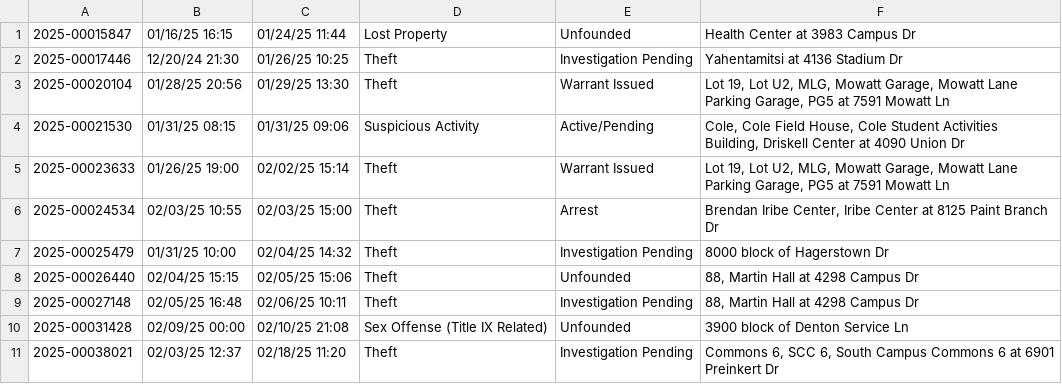
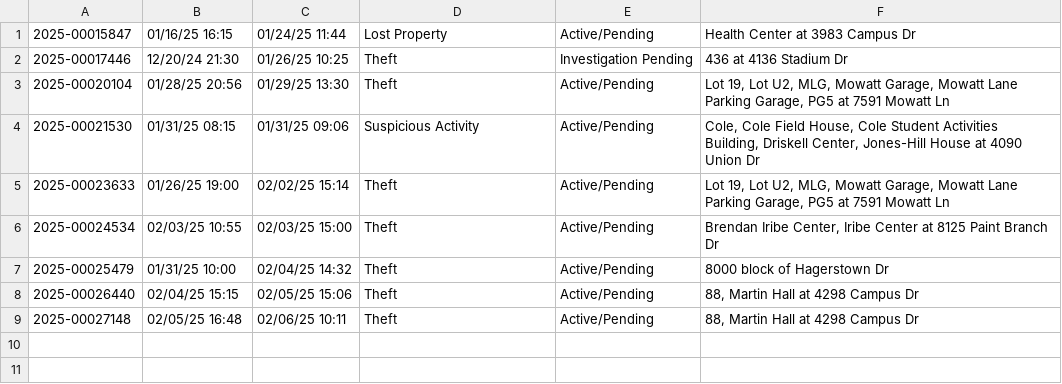
Before and after one commit to rachelmarconi/na-gov-upgrade, a CSV file: data/updated-activities.csv, drawn as a sheet.

```diff
--- a/data/updated-activities.csv
+++ b/data/updated-activities.csv
@@ -1,11 +1,9 @@
-2025-00015847,01/16/25 16:15,01/24/25 11:44,Lost Property,Unfounded,Health Center at 3983  Campus  Dr
-2025-00017446,12/20/24 21:30,01/26/25 10:25,Theft,Investigation Pending,Yahentamitsi at 4136  Stadium  Dr
-2025-00020104,01/28/25 20:56,01/29/25 13:30,Theft,Warrant Issued,"Lot 19, Lot U2, MLG, Mowatt Garage, Mowatt Lane Parking Garage, PG5 at 7591  Mowatt  Ln"
-2025-00021530,01/31/25 08:15,01/31/25 09:06,Suspicious Activity,Active/Pending,"Cole, Cole Field House, Cole Student Activities Building, Driskell Center at 4090  Union  Dr"
-2025-00023633,01/26/25 19:00,02/02/25 15:14,Theft,Warrant Issued,"Lot 19, Lot U2, MLG, Mowatt Garage, Mowatt Lane Parking Garage, PG5 at 7591  Mowatt  Ln"
-2025-00024534,02/03/25 10:55,02/03/25 15:00,Theft,Arrest,"Brendan Iribe Center, Iribe Center at 8125  Paint Branch  Dr"
-2025-00025479,01/31/25 10:00,02/04/25 14:32,Theft,Investigation Pending,8000 block of  Hagerstown  Dr
-2025-00026440,02/04/25 15:15,02/05/25 15:06,Theft,Unfounded,"88, Martin Hall at 4298  Campus  Dr"
-2025-00027148,02/05/25 16:48,02/06/25 10:11,Theft,Investigation Pending,"88, Martin Hall at 4298  Campus  Dr"
-2025-00031428,02/09/25 00:00,02/10/25 21:08,Sex Offense (Title IX Related),Unfounded,3900 block of  Denton Service  Ln
-2025-00038021,02/03/25 12:37,02/18/25 11:20,Theft,Investigation Pending,"Commons 6, SCC 6, South Campus Commons 6 at 6901  Preinkert  Dr"
+2025-00015847,01/16/25 16:15,01/24/25 11:44,Lost Property,Active/Pending,Health Center at 3983  Campus  Dr
+2025-00017446,12/20/24 21:30,01/26/25 10:25,Theft,Investigation Pending,436 at 4136  Stadium  Dr
+2025-00020104,01/28/25 20:56,01/29/25 13:30,Theft,Active/Pending,"Lot 19, Lot U2, MLG, Mowatt Garage, Mowatt Lane Parking Garage, PG5 at 7591  Mowatt  Ln"
+2025-00021530,01/31/25 08:15,01/31/25 09:06,Suspicious Activity,Active/Pending,"Cole, Cole Field House, Cole Student Activities Building, Driskell Center, Jones-Hill House at 4090  Union  Dr"
+2025-00023633,01/26/25 19:00,02/02/25 15:14,Theft,Active/Pending,"Lot 19, Lot U2, MLG, Mowatt Garage, Mowatt Lane Parking Garage, PG5 at 7591  Mowatt  Ln"
+2025-00024534,02/03/25 10:55,02/03/25 15:00,Theft,Active/Pending,"Brendan Iribe Center, Iribe Center at 8125  Paint Branch  Dr"
+2025-00025479,01/31/25 10:00,02/04/25 14:32,Theft,Active/Pending,8000 block of  Hagerstown  Dr
+2025-00026440,02/04/25 15:15,02/05/25 15:06,Theft,Active/Pending,"88, Martin Hall at 4298  Campus  Dr"
+2025-00027148,02/05/25 16:48,02/06/25 10:11,Theft,Active/Pending,"88, Martin Hall at 4298  Campus  Dr"
```
Also changed, not shown: 2 other files.
